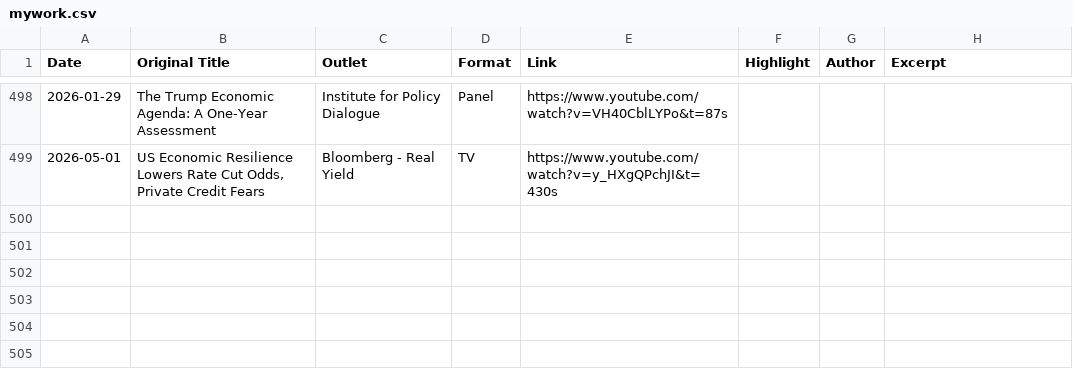
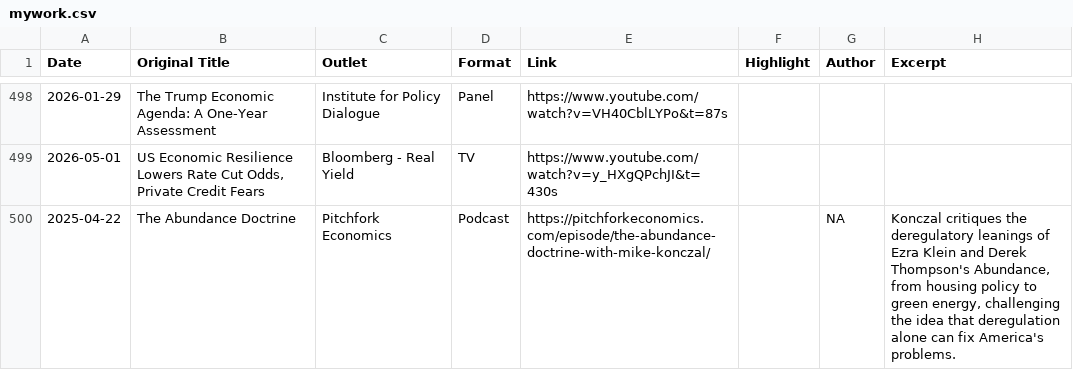
Before and after one commit to mtkonczal/mtkonczal.github.io, a CSV file: data/mywork.csv, drawn as a sheet; only a part is shown, gaps mark what is left out; the diff names each change by its address in the sheet, - before the commit and + after, or states it on an @@ line.

```diff
--- a/data/mywork.csv
+++ b/data/mywork.csv
+row 500: 2025-04-22 | The Abundance Doctrine | Pitchfork Economics | Podcast | https://pitchforkeconomics.com/episode/the-abundance-doctrine-with-mike-konczal/ |  | NA | Konczal critiques the deregulatory leanings of Ezra Klein and Derek Thompson's Abundance, from housing policy to green energy, challenging the idea that deregulation alone can fix America's problems.
```
Also changed, not shown: data/pending.csv.
